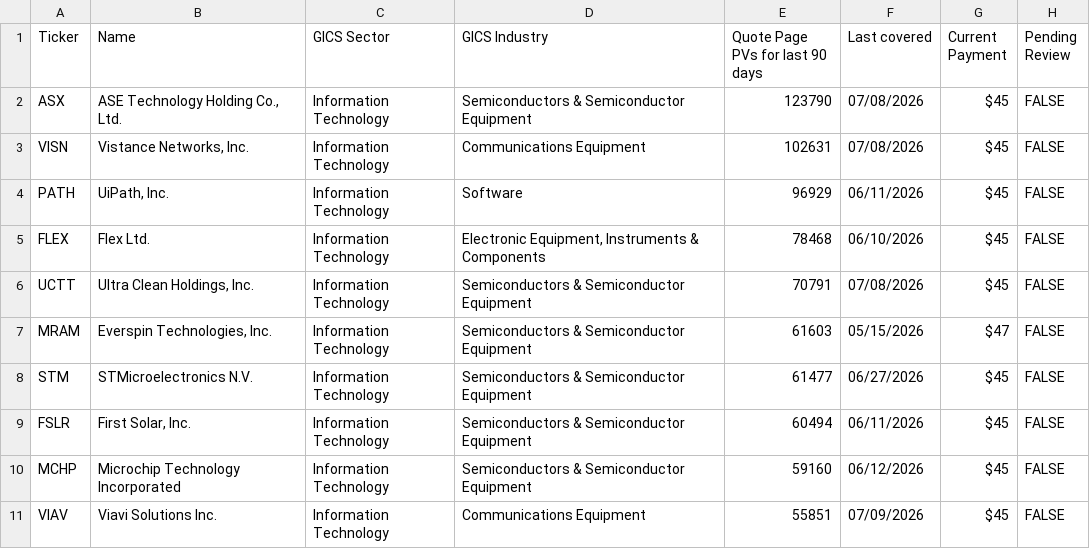
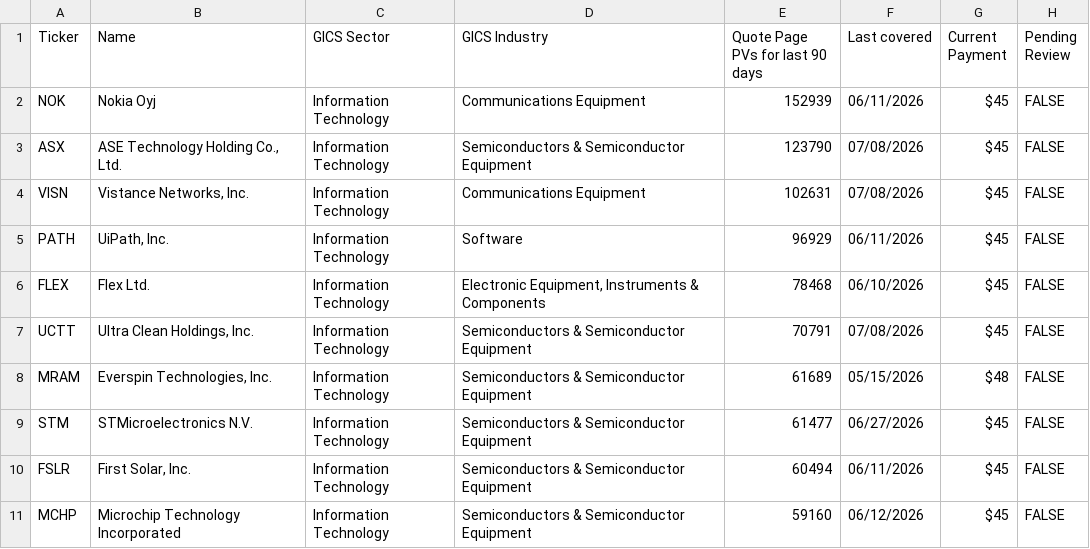
Before and after one commit to wail-shudar/SA-Scraper, a CSV file: data/undercovered_stocks_top10.csv, drawn as a sheet.

Commit message:
Update top 10 stock snapshot [skip ci]

```diff
--- a/data/undercovered_stocks_top10.csv
+++ b/data/undercovered_stocks_top10.csv
@@ -1,2 +1,3 @@
 Ticker,Name,GICS Sector,GICS Industry,Quote Page PVs for last 90 days,Last covered,Current Payment,Pending Review
+NOK,Nokia Oyj,Information Technology,Communications Equipment,152939,06/11/2026,$45,FALSE
 ASX,"ASE Technology Holding Co., Ltd.",Information Technology,Semiconductors & Semiconductor Equipment,123790,07/08/2026,$45,FALSE
@@ -6,3 +7,3 @@ FLEX,Flex Ltd.,Information Technology,"Electronic Equipment, Instruments & Compo
 UCTT,"Ultra Clean Holdings, Inc.",Information Technology,Semiconductors & Semiconductor Equipment,70791,07/08/2026,$45,FALSE
-MRAM,"Everspin Technologies, Inc.",Information Technology,Semiconductors & Semiconductor Equipment,61603,05/15/2026,$47,FALSE
+MRAM,"Everspin Technologies, Inc.",Information Technology,Semiconductors & Semiconductor Equipment,61689,05/15/2026,$48,FALSE
 STM,STMicroelectronics N.V.,Information Technology,Semiconductors & Semiconductor Equipment,61477,06/27/2026,$45,FALSE
@@ -10,2 +11 @@ FSLR,"First Solar, Inc.",Information Technology,Semiconductors & Semiconductor E
 MCHP,Microchip Technology Incorporated,Information Technology,Semiconductors & Semiconductor Equipment,59160,06/12/2026,$45,FALSE
-VIAV,Viavi Solutions Inc.,Information Technology,Communications Equipment,55851,07/09/2026,$45,FALSE
```
